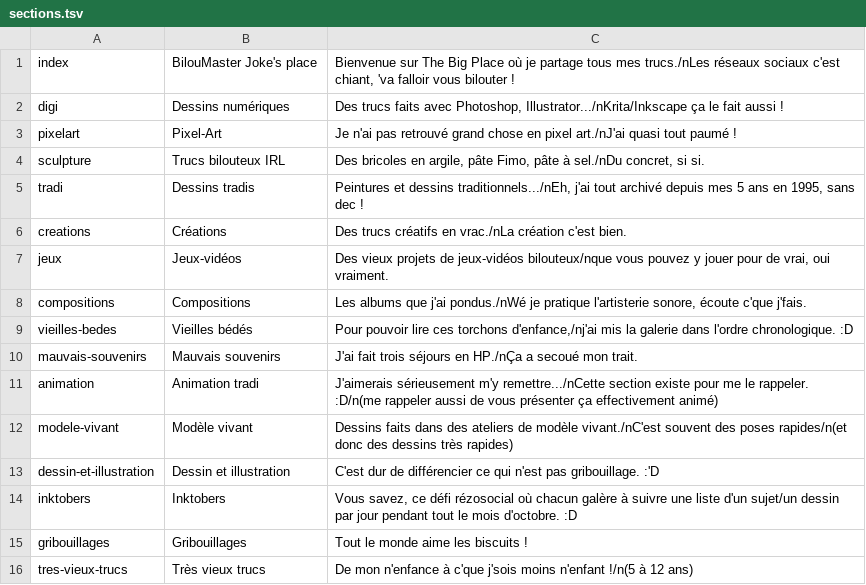
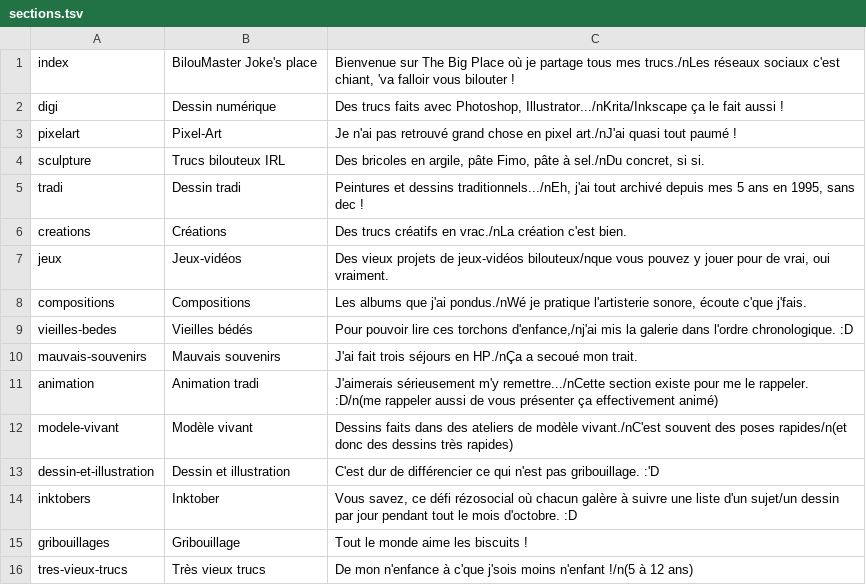
Before and after one commit to BilouMaster/biloumaster.fr, a TSV file: input/sections.tsv, drawn as a sheet.

```diff
--- a/input/sections.tsv
+++ b/input/sections.tsv
@@ -1,6 +1,6 @@
 index	BilouMaster Joke's place	Bienvenue sur The Big Place où je partage tous mes trucs./nLes réseaux sociaux c'est chiant, 'va falloir vous bilouter !
-digi	Dessins numériques	Des trucs faits avec Photoshop, Illustrator.../nKrita/Inkscape ça le fait aussi !
+digi	Dessin numérique	Des trucs faits avec Photoshop, Illustrator.../nKrita/Inkscape ça le fait aussi !
 pixelart	Pixel-Art	Je n'ai pas retrouvé grand chose en pixel art./nJ'ai quasi tout paumé !
 sculpture	Trucs bilouteux IRL	Des bricoles en argile, pâte Fimo, pâte à sel./nDu concret, si si.
-tradi	Dessins tradis	Peintures et dessins traditionnels.../nEh, j'ai tout archivé depuis mes 5 ans en 1995, sans dec !
+tradi	Dessin tradi	Peintures et dessins traditionnels.../nEh, j'ai tout archivé depuis mes 5 ans en 1995, sans dec !
 creations	Créations	Des trucs créatifs en vrac./nLa création c'est bien.
@@ -13,4 +13,4 @@ modele-vivant	Modèle vivant	Dessins faits dans des ateliers de modèle vivant./
 dessin-et-illustration	Dessin et illustration	C'est dur de différencier ce qui n'est pas gribouillage. :'D
-inktobers	Inktobers	Vous savez, ce défi rézosocial où chacun galère à suivre une liste d'un sujet/un dessin par jour pendant tout le mois d'octobre. :D
-gribouillages	Gribouillages	Tout le monde aime les biscuits !
+inktobers	Inktober	Vous savez, ce défi rézosocial où chacun galère à suivre une liste d'un sujet/un dessin par jour pendant tout le mois d'octobre. :D
+gribouillages	Gribouillage	Tout le monde aime les biscuits !
 tres-vieux-trucs	Très vieux trucs	De mon n'enfance à c'que j'sois moins n'enfant !/n(5 à 12 ans)
```
Also changed, not shown: 17 other files.
